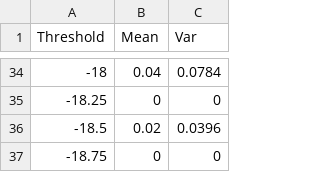
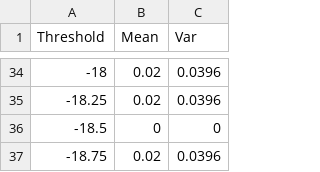
Before and after one commit to czhang2718/spin-glass, a CSV file: 9.5.xy.csv, drawn as a sheet; only a part is shown, gaps mark what is left out; the diff covers the shown part only.

```diff
--- a/9.5.xy.csv
+++ b/9.5.xy.csv
@@ -34,4 +34,4 @@
--18,0.04,0.0784
--18.25,0,0
--18.5,0.02,0.0396
--18.75,0,0
+-18,0.02,0.0396
+-18.25,0.02,0.0396
+-18.5,0,0
+-18.75,0.02,0.0396
```
Also changed, not shown: 64 edited cells elsewhere in this file, 28 other files.
